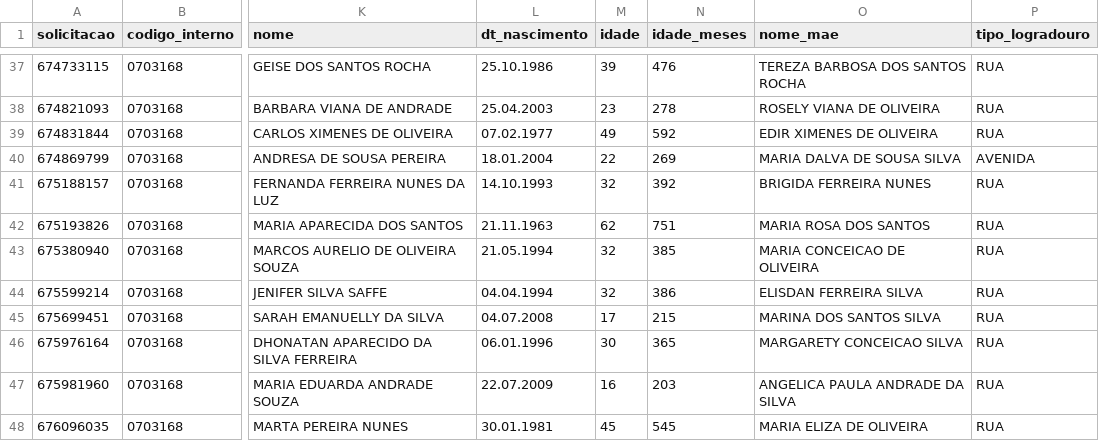
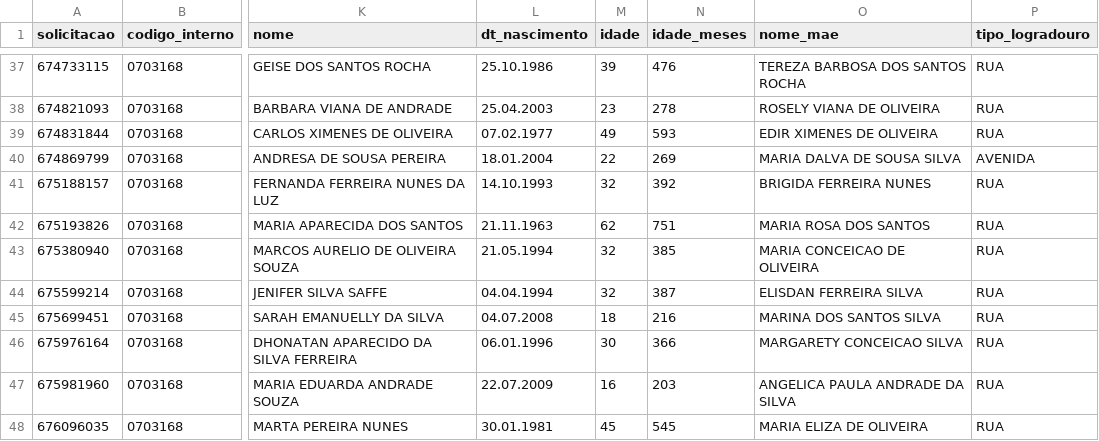
Before and after one commit to uemerson-pinheiro/Painel_Sisreg_SGO, a CSV file: Agendamento/2026/julho/CENTRO_DE_ATENCAO_PSICOSSOCIAL_NOVO_CAMINHAR.csv, drawn as a sheet; only a part is shown, gaps mark what is left out; the diff covers the shown part only; the diff names each change by its address in the sheet, - before the commit and + after, or states it on an @@ line.

```diff
--- a/Agendamento/2026/julho/CENTRO_DE_ATENCAO_PSICOSSOCIAL_NOVO_CAMINHAR.csv
+++ b/Agendamento/2026/julho/CENTRO_DE_ATENCAO_PSICOSSOCIAL_NOVO_CAMINHAR.csv
-N39 (idade_meses): 592
+N39 (idade_meses): 593
-N44 (idade_meses): 386
+N44 (idade_meses): 387
-M45 (idade): 17
+M45 (idade): 18
-N45 (idade_meses): 215
+N45 (idade_meses): 216
-N46 (idade_meses): 365
+N46 (idade_meses): 366
```
Also changed, not shown: 3 added rows and 6 edited cells elsewhere in this file, Agendamento/2026/julho/CASA_AZUL_VIDA.csv, 24 other files.
